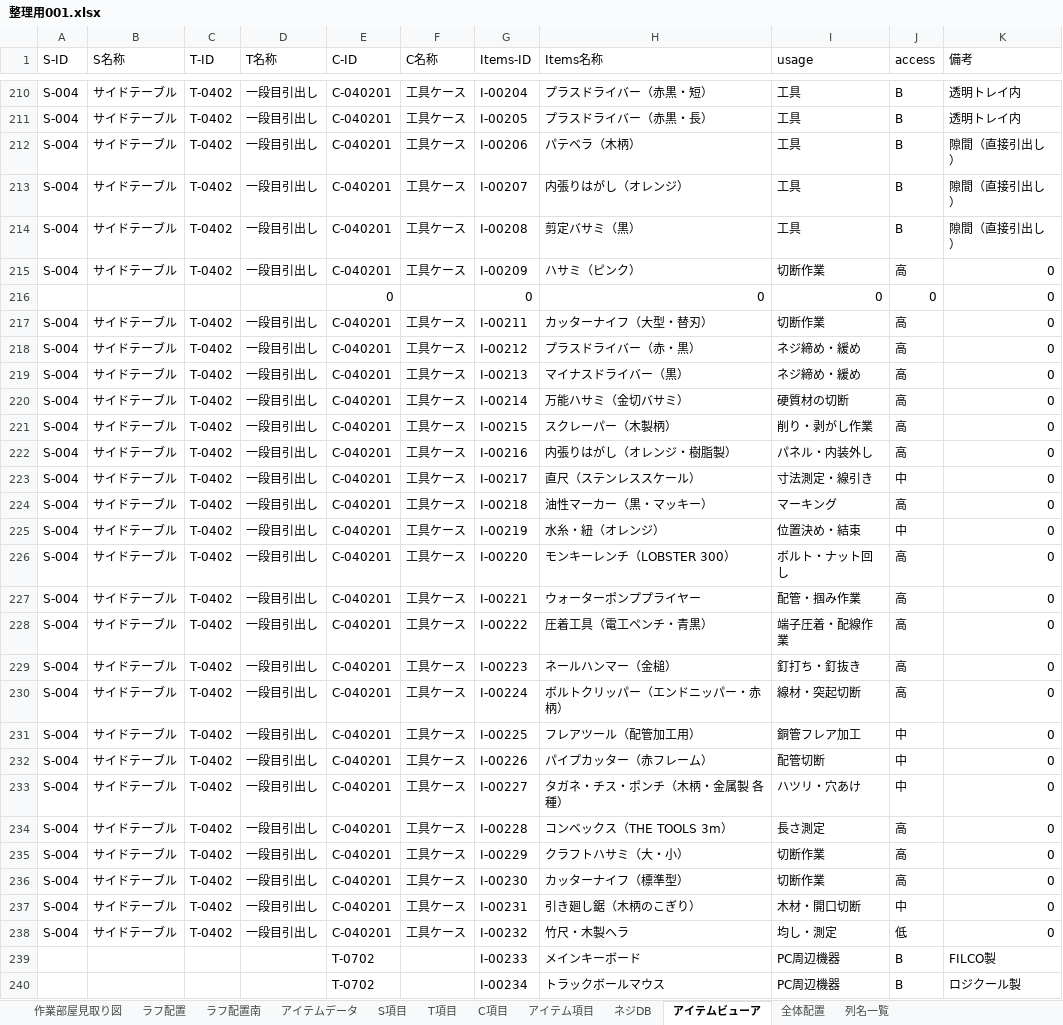
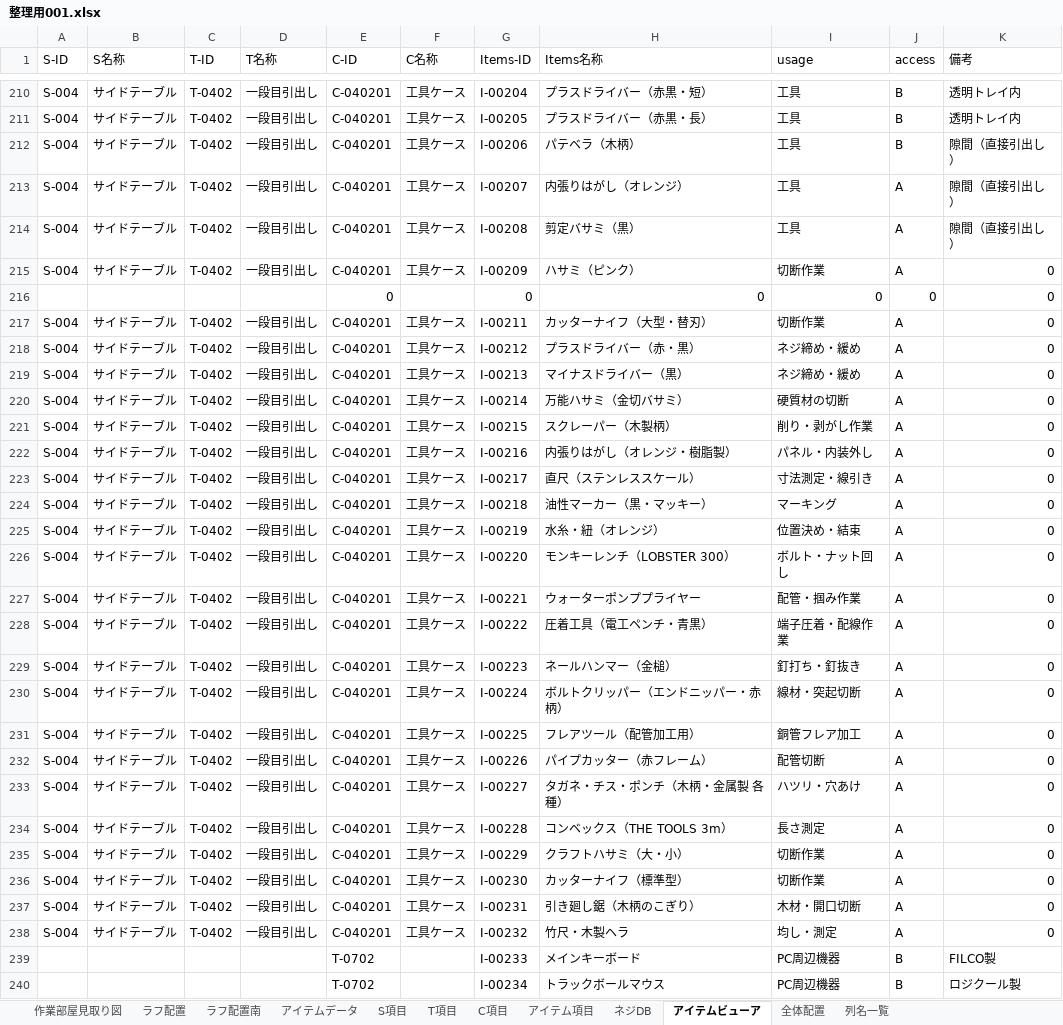
Before and after one commit to pureko2000/washitsu-db, an Excel workbook: 整理用001.xlsx, sheet アイテムビューア, drawn as a sheet; only a part is shown, gaps mark what is left out; values as stored, in another font and other column widths than the file's, no borders; the diff covers the shown part only; the diff names each change by its address in the sheet, - before the commit and + after, or states it on an @@ line.

```diff
--- a/整理用001.xlsx (sheet アイテムビューア)
+++ b/整理用001.xlsx (sheet アイテムビューア)
-J213:J214 (access): B
+J213:J214 (access): A
-J215 (access): 高
+J215 (access): A
-J217:J222 (access): 高
+J217:J222 (access): A
-J223 (access): 中
+J223 (access): A
-J224 (access): 高
+J224 (access): A
-J225 (access): 中
+J225 (access): A
-J226:J230 (access): 高
+J226:J230 (access): A
-J231:J233 (access): 中
+J231:J233 (access): A
-J234:J236 (access): 高
+J234:J236 (access): A
-J237 (access): 中
+J237 (access): A
-J238 (access): 低
+J238 (access): A
```
Also changed, not shown: 26 edited cells elsewhere in this sheet, sheet アイテム項目, sheet ネジDB, hidden cells.
